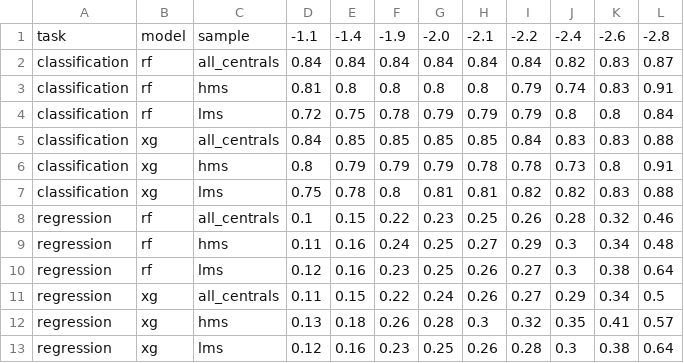
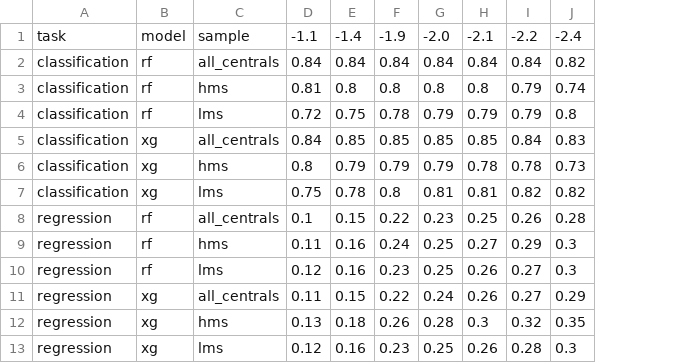
Before and after one commit to bryannemcd/tng_quenching_ml, a CSV file: threshold_test/analysis/tables/test_metric_by_threshold.csv, drawn as a sheet; the diff names each change by its address in the sheet, - before the commit and + after, or states it on an @@ line.

```diff
--- a/threshold_test/analysis/tables/test_metric_by_threshold.csv
+++ b/threshold_test/analysis/tables/test_metric_by_threshold.csv
-column K, rows 1-13: -2.6 | 0.83 | 0.83 | 0.8 | 0.83 | 0.8 | 0.83 | 0.32 | 0.34 | 0.38 | 0.34 | 0.41 | 0.38
-column L, rows 1-13: -2.8 | 0.87 | 0.91 | 0.84 | 0.88 | 0.91 | 0.88 | 0.46 | 0.48 | 0.64 | 0.5 | 0.57 | 0.64
```
Also changed, not shown: threshold_test/analysis/tables/group_order_by_threshold.csv, threshold_test/analysis/tables/group_order_summary.csv, 10 other files.
